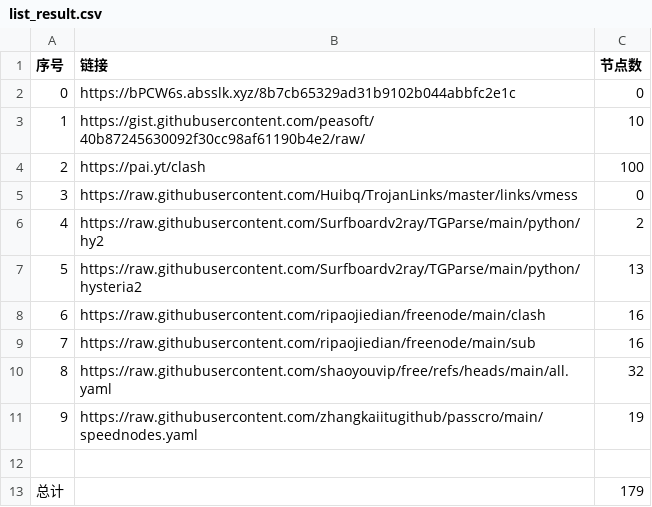
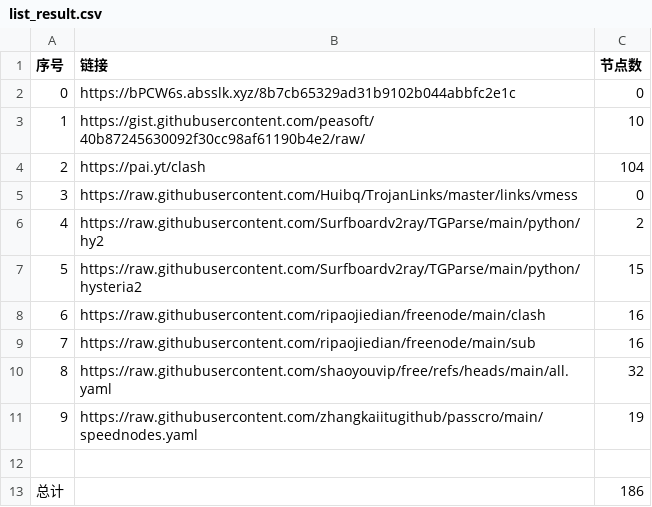
Before and after one commit to dannysl/peasoft-nomorewalls, a CSV file: list_result.csv, drawn as a sheet.

```diff
--- a/list_result.csv
+++ b/list_result.csv
@@ -3,6 +3,6 @@
 1,https://gist.githubusercontent.com/peasoft/40b87245630092f30cc98af61190b4e2/raw/,10
-2,https://pai.yt/clash,100
+2,https://pai.yt/clash,104
 3,https://raw.githubusercontent.com/Huibq/TrojanLinks/master/links/vmess,0
 4,https://raw.githubusercontent.com/Surfboardv2ray/TGParse/main/python/hy2,2
-5,https://raw.githubusercontent.com/Surfboardv2ray/TGParse/main/python/hysteria2,13
+5,https://raw.githubusercontent.com/Surfboardv2ray/TGParse/main/python/hysteria2,15
 6,https://raw.githubusercontent.com/ripaojiedian/freenode/main/clash,16
@@ -12,2 +12,2 @@
 
-总计,,179
+总计,,186
```
Also changed, not shown: 18 other files.
